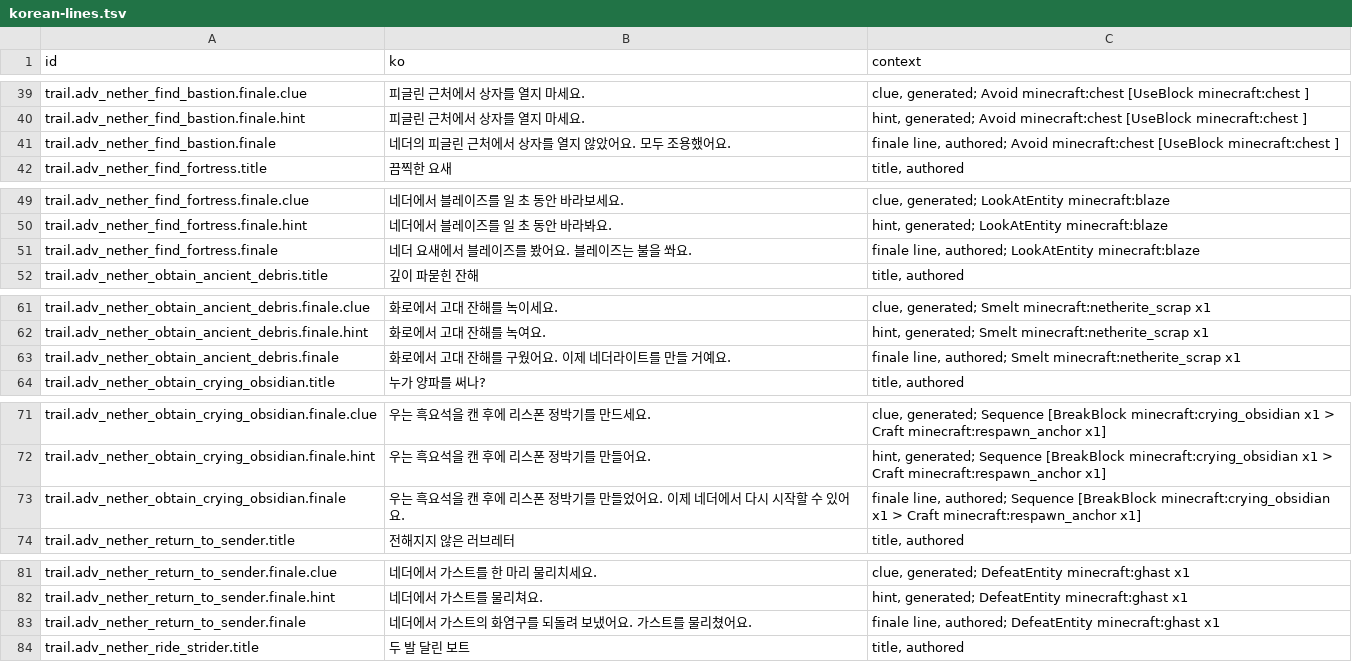
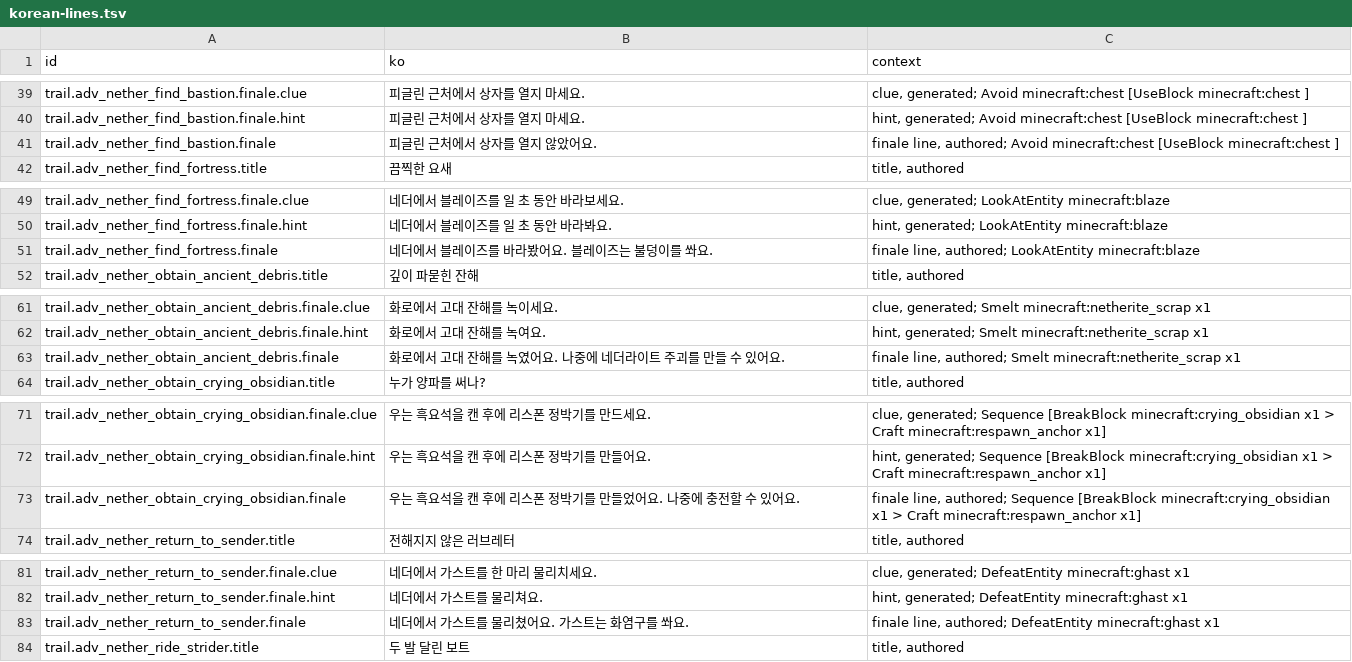
Before and after one commit to leks2205/HangulQuest, a TSV file: content/batches/BATCH-016/korean-lines.tsv, drawn as a sheet; only a part is shown, gaps mark what is left out; the diff covers the shown part only.

```diff
--- a/content/batches/BATCH-016/korean-lines.tsv
+++ b/content/batches/BATCH-016/korean-lines.tsv
@@ -40,3 +40,3 @@ trail.adv_nether_find_bastion.finale.clue	피글린 근처에서 상자를 열
 trail.adv_nether_find_bastion.finale.hint	피글린 근처에서 상자를 열지 마세요.	hint, generated; Avoid minecraft:chest [UseBlock minecraft:chest ]
-trail.adv_nether_find_bastion.finale	네더의 피글린 근처에서 상자를 열지 않았어요. 모두 조용했어요.	finale line, authored; Avoid minecraft:chest [UseBlock minecraft:chest ]
+trail.adv_nether_find_bastion.finale	피글린 근처에서 상자를 열지 않았어요.	finale line, authored; Avoid minecraft:chest [UseBlock minecraft:chest ]
 trail.adv_nether_find_fortress.title	끔찍한 요새	title, authored
@@ -50,3 +50,3 @@ trail.adv_nether_find_fortress.finale.clue	네더에서 블레이즈를 일 초
 trail.adv_nether_find_fortress.finale.hint	네더에서 블레이즈를 일 초 동안 바라봐요.	hint, generated; LookAtEntity minecraft:blaze
-trail.adv_nether_find_fortress.finale	네더 요새에서 블레이즈를 봤어요. 블레이즈는 불을 쏴요.	finale line, authored; LookAtEntity minecraft:blaze
+trail.adv_nether_find_fortress.finale	네더에서 블레이즈를 바라봤어요. 블레이즈는 불덩이를 쏴요.	finale line, authored; LookAtEntity minecraft:blaze
 trail.adv_nether_obtain_ancient_debris.title	깊이 파묻힌 잔해	title, authored
@@ -62,3 +62,3 @@ trail.adv_nether_obtain_ancient_debris.finale.clue	화로에서 고대 잔해를
 trail.adv_nether_obtain_ancient_debris.finale.hint	화로에서 고대 잔해를 녹여요.	hint, generated; Smelt minecraft:netherite_scrap x1
-trail.adv_nether_obtain_ancient_debris.finale	화로에서 고대 잔해를 구웠어요. 이제 네더라이트를 만들 거예요.	finale line, authored; Smelt minecraft:netherite_scrap x1
+trail.adv_nether_obtain_ancient_debris.finale	화로에서 고대 잔해를 녹였어요. 나중에 네더라이트 주괴를 만들 수 있어요.	finale line, authored; Smelt minecraft:netherite_scrap x1
 trail.adv_nether_obtain_crying_obsidian.title	누가 양파를 써나?	title, authored
@@ -72,3 +72,3 @@ trail.adv_nether_obtain_crying_obsidian.finale.clue	우는 흑요석을 캔 후
 trail.adv_nether_obtain_crying_obsidian.finale.hint	우는 흑요석을 캔 후에 리스폰 정박기를 만들어요.	hint, generated; Sequence [BreakBlock minecraft:crying_obsidian x1 > Craft minecraft:respawn_anchor x1]
-trail.adv_nether_obtain_crying_obsidian.finale	우는 흑요석을 캔 후에 리스폰 정박기를 만들었어요. 이제 네더에서 다시 시작할 수 있어요.	finale line, authored; Sequence [BreakBlock minecraft:crying_obsidian x1 > Craft minecraft:respawn_anchor x1]
+trail.adv_nether_obtain_crying_obsidian.finale	우는 흑요석을 캔 후에 리스폰 정박기를 만들었어요. 나중에 충전할 수 있어요.	finale line, authored; Sequence [BreakBlock minecraft:crying_obsidian x1 > Craft minecraft:respawn_anchor x1]
 trail.adv_nether_return_to_sender.title	전해지지 않은 러브레터	title, authored
@@ -82,3 +82,3 @@ trail.adv_nether_return_to_sender.finale.clue	네더에서 가스트를 한 마
 trail.adv_nether_return_to_sender.finale.hint	네더에서 가스트를 물리쳐요.	hint, generated; DefeatEntity minecraft:ghast x1
-trail.adv_nether_return_to_sender.finale	네더에서 가스트의 화염구를 되돌려 보냈어요. 가스트를 물리쳤어요.	finale line, authored; DefeatEntity minecraft:ghast x1
+trail.adv_nether_return_to_sender.finale	네더에서 가스트를 물리쳤어요. 가스트는 화염구를 쏴요.	finale line, authored; DefeatEntity minecraft:ghast x1
 trail.adv_nether_ride_strider.title	두 발 달린 보트	title, authored
```
Also changed, not shown: 11 edited cells elsewhere in this file, content/batches/BATCH-017/korean-lines.tsv, 39 other files.
